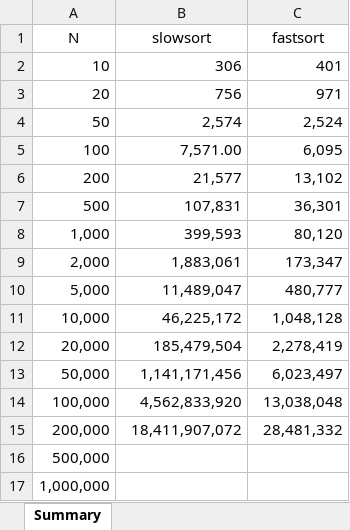
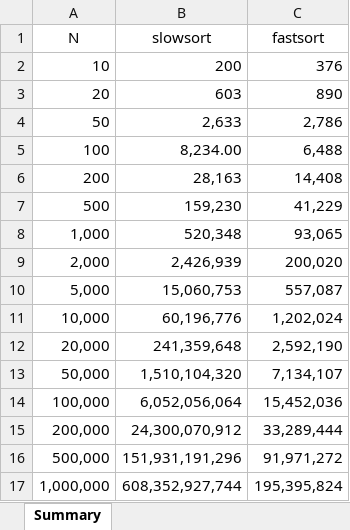
Before and after one commit to mazh91/heapsort-profiler, an Excel workbook: Times.xlsx, sheet Summary, drawn as a sheet; values as stored, in another font and other column widths than the file's, no borders; the diff names each change by its address in the sheet, - before the commit and + after, or states it on an @@ line.

Commit message:
Update Times spreadsheet with complete data

```diff
--- a/Times.xlsx (sheet Summary)
+++ b/Times.xlsx (sheet Summary)
-B2 (slowsort): 306
+B2 (slowsort): 200
-C2 (fastsort): 401
+C2 (fastsort): 376
-B3 (slowsort): 756
+B3 (slowsort): 603
-C3 (fastsort): 971
+C3 (fastsort): 890
-B4 (slowsort): 2,574
+B4 (slowsort): 2,633
-C4 (fastsort): 2,524
+C4 (fastsort): 2,786
-B5 (slowsort): 7,571.00
+B5 (slowsort): 8,234.00
-C5 (fastsort): 6,095
+C5 (fastsort): 6,488
-B6 (slowsort): 21,577
+B6 (slowsort): 28,163
-C6 (fastsort): 13,102
+C6 (fastsort): 14,408
-B7 (slowsort): 107,831
+B7 (slowsort): 159,230
-C7 (fastsort): 36,301
+C7 (fastsort): 41,229
-B8 (slowsort): 399,593
+B8 (slowsort): 520,348
-C8 (fastsort): 80,120
+C8 (fastsort): 93,065
-B9 (slowsort): 1,883,061
+B9 (slowsort): 2,426,939
-C9 (fastsort): 173,347
+C9 (fastsort): 200,020
-B10 (slowsort): 11,489,047
+B10 (slowsort): 15,060,753
-C10 (fastsort): 480,777
+C10 (fastsort): 557,087
-B11 (slowsort): 46,225,172
+B11 (slowsort): 60,196,776
-C11 (fastsort): 1,048,128
+C11 (fastsort): 1,202,024
-B12 (slowsort): 185,479,504
+B12 (slowsort): 241,359,648
-C12 (fastsort): 2,278,419
+C12 (fastsort): 2,592,190
-B13 (slowsort): 1,141,171,456
+B13 (slowsort): 1,510,104,320
-C13 (fastsort): 6,023,497
+C13 (fastsort): 7,134,107
-B14 (slowsort): 4,562,833,920
+B14 (slowsort): 6,052,056,064
-C14 (fastsort): 13,038,048
+C14 (fastsort): 15,452,036
-B15 (slowsort): 18,411,907,072
+B15 (slowsort): 24,300,070,912
-C15 (fastsort): 28,481,332
+C15 (fastsort): 33,289,444
-B16 (slowsort): (empty)
+B16 (slowsort): 151,931,191,296
-C16 (fastsort): (empty)
+C16 (fastsort): 91,971,272
-B17 (slowsort): (empty)
+B17 (slowsort): 608,352,927,744
-C17 (fastsort): (empty)
+C17 (fastsort): 195,395,824
```
